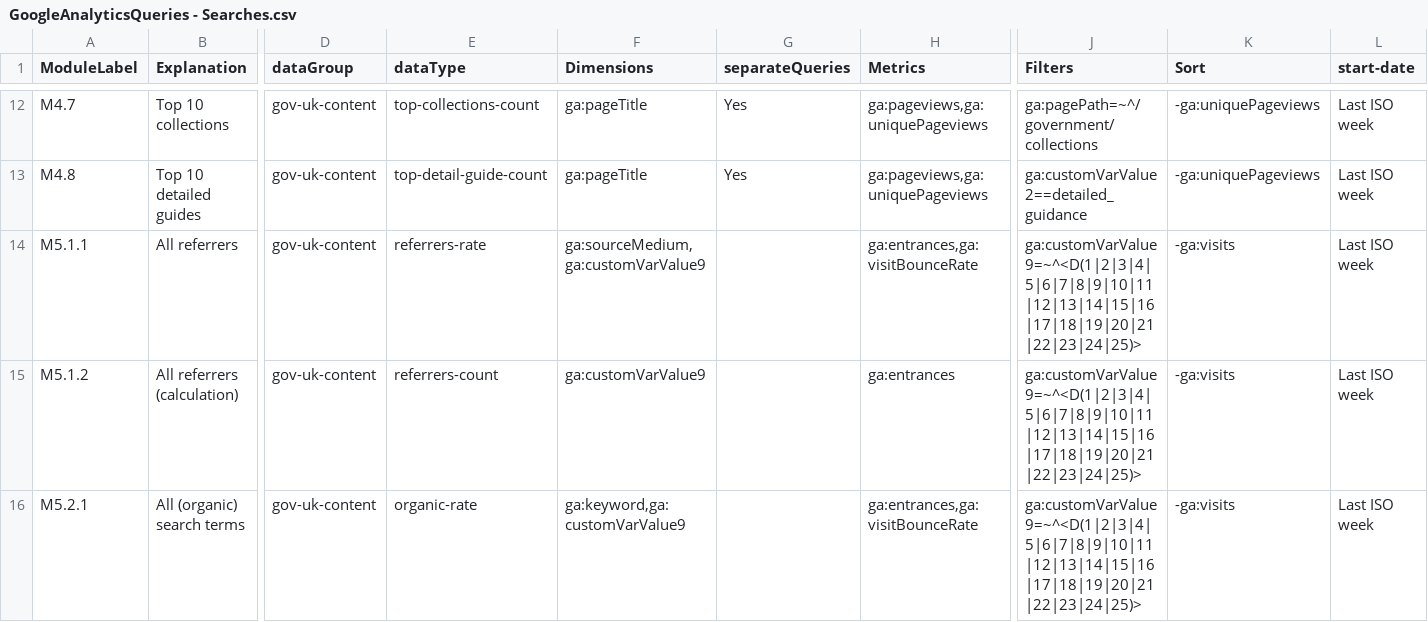
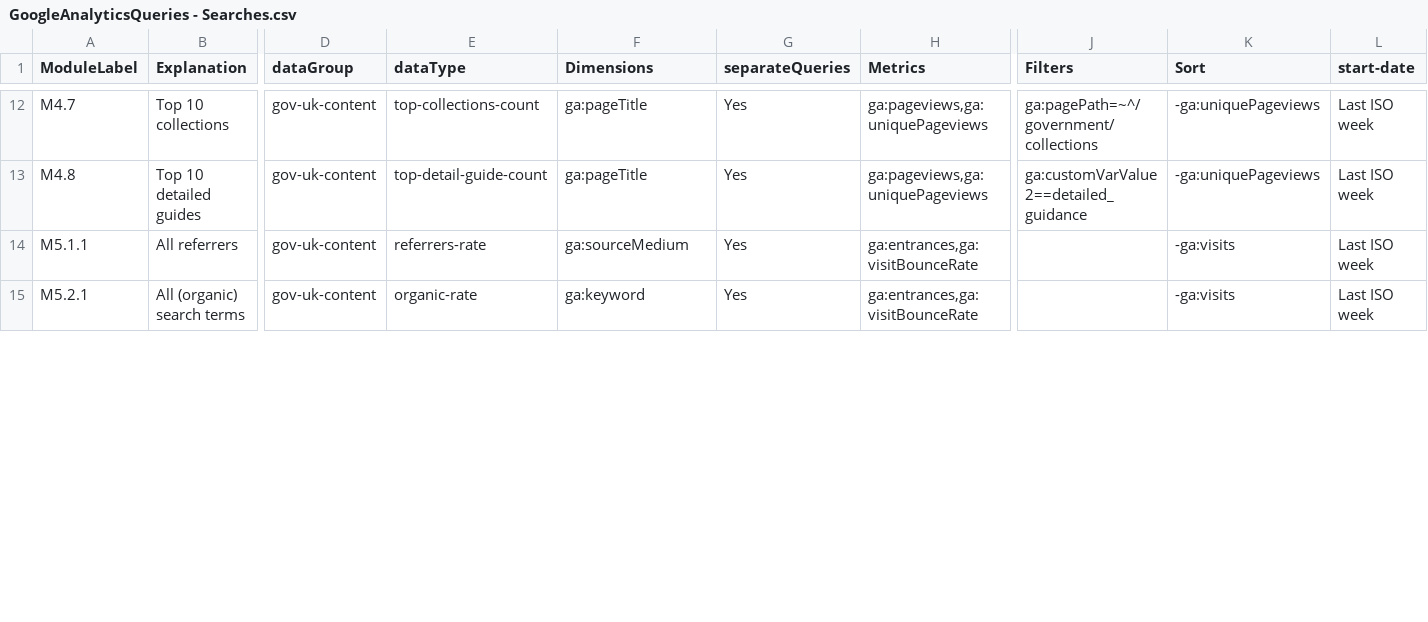
Before and after one commit to alphagov/pp-content-dashboards, a CSV file: collector-config/GoogleAnalyticsQueries - Searches.csv, drawn as a sheet; only a part is shown, gaps mark what is left out; removed rows and columns are numbered as before the commit, all else as after; rows hold the shown columns only; the diff covers the shown part only; the diff names each change by its address in the sheet, - before the commit and + after, or states it on an @@ line.

Commit message:
Update CSV

```diff
--- a/collector-config/GoogleAnalyticsQueries - Searches.csv
+++ b/collector-config/GoogleAnalyticsQueries - Searches.csv
-F14 (Dimensions): ga:sourceMedium, ga:customVarValue9
+F14 (Dimensions): ga:sourceMedium
-G14 (separateQueries): (empty)
+G14 (separateQueries): Yes
-J14 (Filters): ga:customVarValue9=~^<D(1|2|3|4|5|6|7|8|9|10|11|12|13|14|15|16|17|18|19|20|21|22|23|24|25)>
+J14 (Filters): (empty)
-row 15: M5.1.2 | All referrers (calculation) | gov-uk-content | referrers-count | ga:customVarValue9 |  | ga:entrances | ga:customVarValue9=~^<D(1|2|3|4|5|6|7|8|9|10|11|12|13|14|15|16|17|18|19|20|21|22|23|24|25)> | -ga:visits | Last ISO week
-F15 (Dimensions): ga:keyword,ga:customVarValue9
+F15 (Dimensions): ga:keyword
-G15 (separateQueries): (empty)
+G15 (separateQueries): Yes
-J15 (Filters): ga:customVarValue9=~^<D(1|2|3|4|5|6|7|8|9|10|11|12|13|14|15|16|17|18|19|20|21|22|23|24|25)>
+J15 (Filters): (empty)
```
Also changed, not shown: 2 removed rows and 8 edited cells elsewhere in this file.
